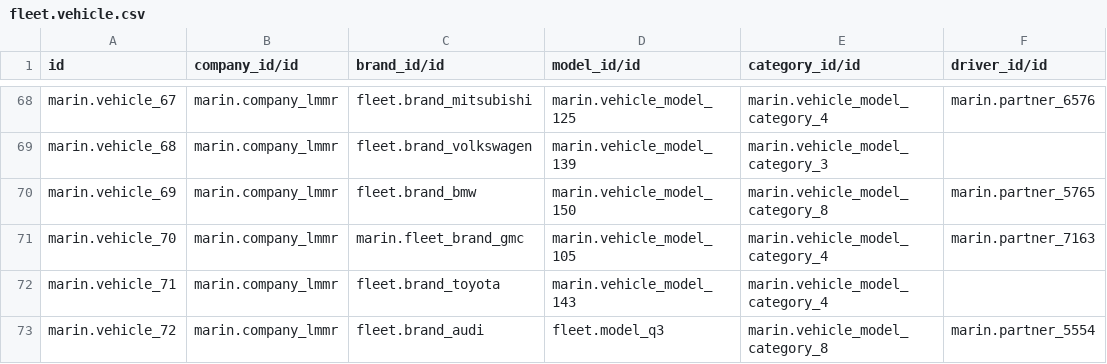
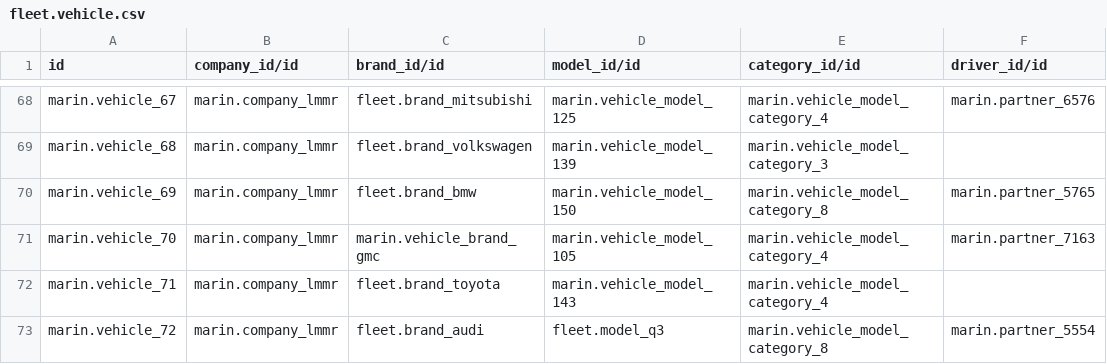
Before and after one commit to robertoCabreraAgro/addons_custom, a CSV file: marin/data/fleet.vehicle.csv, drawn as a sheet; only a part is shown, gaps mark what is left out; the diff covers the shown part only; the diff names each change by its address in the sheet, - before the commit and + after, or states it on an @@ line.

```diff
--- a/marin/data/fleet.vehicle.csv
+++ b/marin/data/fleet.vehicle.csv
-C71 (brand_id/id): marin.fleet_brand_gmc
+C71 (brand_id/id): marin.vehicle_brand_gmc
```
Also changed, not shown: 12 edited cells elsewhere in this file, 4 other files.
